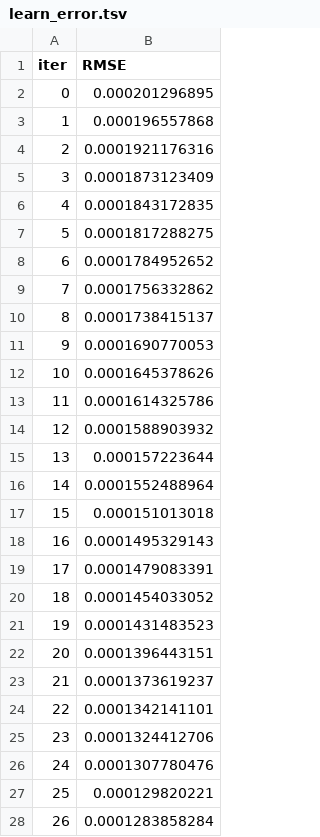
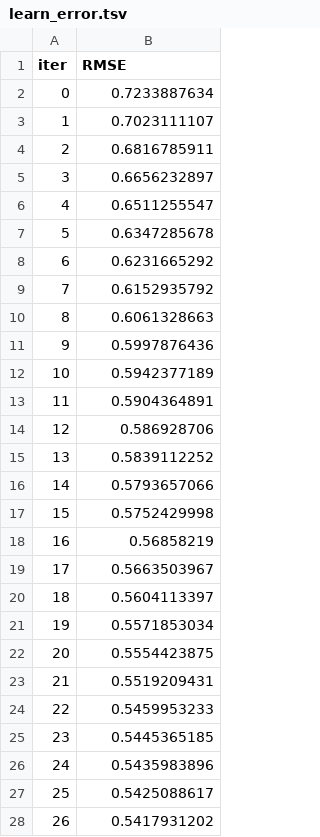
Before and after one commit to amito-ds/chester, a TSV file: chester/run_manual_chester/catboost_info/learn_error.tsv, drawn as a sheet; only a part is shown; the diff covers the shown part only.

```diff
--- a/chester/run_manual_chester/catboost_info/learn_error.tsv
+++ b/chester/run_manual_chester/catboost_info/learn_error.tsv
@@ -1,28 +1,28 @@
 iter	RMSE
-0	0.000201296895
-1	0.000196557868
-2	0.0001921176316
-3	0.0001873123409
-4	0.0001843172835
-5	0.0001817288275
-6	0.0001784952652
-7	0.0001756332862
-8	0.0001738415137
-9	0.0001690770053
-10	0.0001645378626
-11	0.0001614325786
-12	0.0001588903932
-13	0.000157223644
-14	0.0001552488964
-15	0.000151013018
-16	0.0001495329143
-17	0.0001479083391
-18	0.0001454033052
-19	0.0001431483523
-20	0.0001396443151
-21	0.0001373619237
-22	0.0001342141101
-23	0.0001324412706
-24	0.0001307780476
-25	0.000129820221
-26	0.0001283858284
+0	0.7233887634
+1	0.7023111107
+2	0.6816785911
+3	0.6656232897
+4	0.6511255547
+5	0.6347285678
+6	0.6231665292
+7	0.6152935792
+8	0.6061328663
+9	0.5997876436
+10	0.5942377189
+11	0.5904364891
+12	0.586928706
+13	0.5839112252
+14	0.5793657066
+15	0.5752429998
+16	0.56858219
+17	0.5663503967
+18	0.5604113397
+19	0.5571853034
+20	0.5554423875
+21	0.5519209431
+22	0.5459953233
+23	0.5445365185
+24	0.5435983896
+25	0.5425088617
+26	0.5417931202
```
Also changed, not shown: 73 edited cells elsewhere in this file, chester/run_manual_chester/catboost_info/time_left.tsv, 5 other files.
